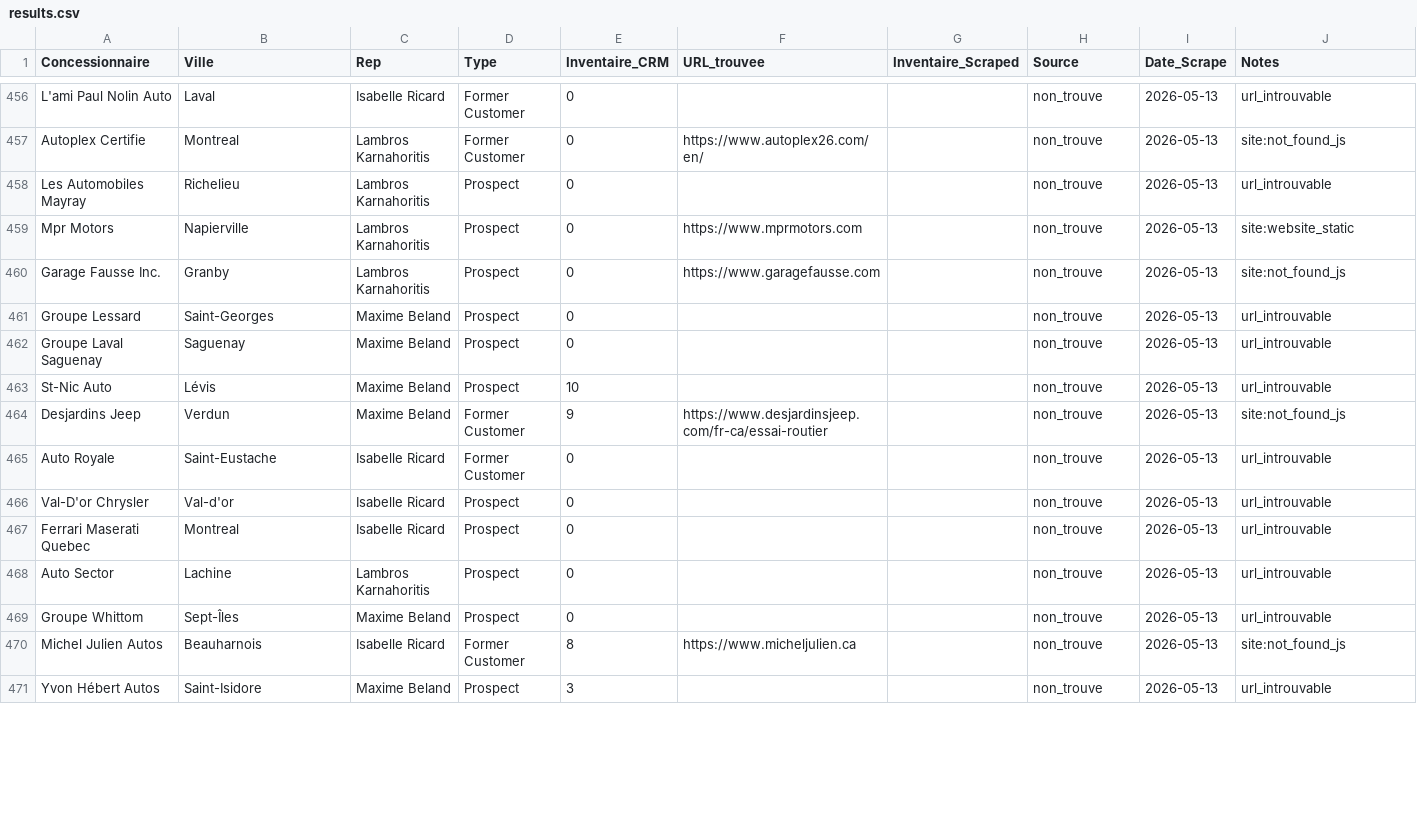
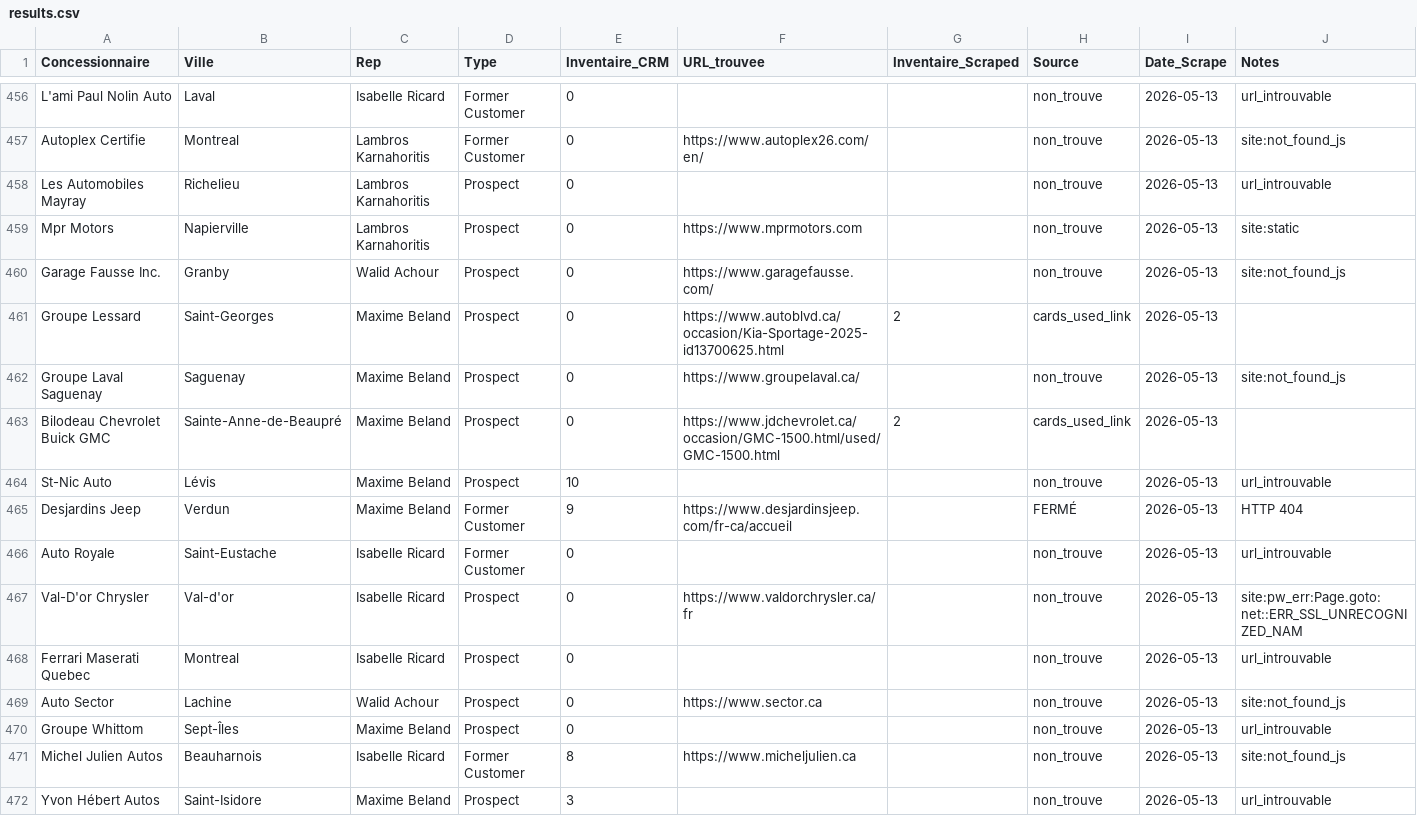
Before and after one commit to Mathv25/inventaire-concessionnaires, a CSV file: output/results.csv, drawn as a sheet; only a part is shown, gaps mark what is left out; the diff covers the shown part only.

Commit message:
Résultats scrape 2026-05-13 15:46 UTC

```diff
--- a/output/results.csv
+++ b/output/results.csv
@@ -458,12 +458,13 @@ Autoplex Certifie,Montreal,Lambros Karnahoritis,Former Customer,0,https://www.au
 Les Automobiles Mayray,Richelieu,Lambros Karnahoritis,Prospect,0,,,non_trouve,2026-05-13,url_introuvable
-Mpr Motors,Napierville,Lambros Karnahoritis,Prospect,0,https://www.mprmotors.com,,non_trouve,2026-05-13,site:website_static
-Garage Fausse Inc.,Granby,Lambros Karnahoritis,Prospect,0,https://www.garagefausse.com,,non_trouve,2026-05-13,site:not_found_js
-Groupe Lessard,Saint-Georges,Maxime Beland,Prospect,0,,,non_trouve,2026-05-13,url_introuvable
-Groupe Laval Saguenay,Saguenay,Maxime Beland,Prospect,0,,,non_trouve,2026-05-13,url_introuvable
+Mpr Motors,Napierville,Lambros Karnahoritis,Prospect,0,https://www.mprmotors.com,,non_trouve,2026-05-13,site:static
+Garage Fausse Inc.,Granby,Walid Achour,Prospect,0,https://www.garagefausse.com/,,non_trouve,2026-05-13,site:not_found_js
+Groupe Lessard,Saint-Georges,Maxime Beland,Prospect,0,https://www.autoblvd.ca/occasion/Kia-Sportage-2025-id13700625.html,2,cards_used_link,2026-05-13,
+Groupe Laval Saguenay,Saguenay,Maxime Beland,Prospect,0,https://www.groupelaval.ca/,,non_trouve,2026-05-13,site:not_found_js
+Bilodeau Chevrolet Buick GMC,Sainte-Anne-de-Beaupré,Maxime Beland,Prospect,0,https://www.jdchevrolet.ca/occasion/GMC-1500.html/used/GMC-1500.html,2,cards_used_link,2026-05-13,
 St-Nic Auto,Lévis,Maxime Beland,Prospect,10,,,non_trouve,2026-05-13,url_introuvable
-Desjardins Jeep,Verdun,Maxime Beland,Former Customer,9,https://www.desjardinsjeep.com/fr-ca/essai-routier,,non_trouve,2026-05-13,site:not_found_js
+Desjardins Jeep,Verdun,Maxime Beland,Former Customer,9,https://www.desjardinsjeep.com/fr-ca/accueil,,FERMÉ,2026-05-13,HTTP 404
 Auto Royale,Saint-Eustache,Isabelle Ricard,Former Customer,0,,,non_trouve,2026-05-13,url_introuvable
-Val-D'or Chrysler,Val-d'or,Isabelle Ricard,Prospect,0,,,non_trouve,2026-05-13,url_introuvable
+Val-D'or Chrysler,Val-d'or,Isabelle Ricard,Prospect,0,https://www.valdorchrysler.ca/fr,,non_trouve,2026-05-13,site:pw_err:Page.goto: net::ERR_SSL_UNRECOGNIZED_NAM
 Ferrari Maserati Quebec,Montreal,Isabelle Ricard,Prospect,0,,,non_trouve,2026-05-13,url_introuvable
-Auto Sector,Lachine,Lambros Karnahoritis,Prospect,0,,,non_trouve,2026-05-13,url_introuvable
+Auto Sector,Lachine,Walid Achour,Prospect,0,https://www.sector.ca,,non_trouve,2026-05-13,site:not_found_js
 Groupe Whittom,Sept-Îles,Maxime Beland,Prospect,0,,,non_trouve,2026-05-13,url_introuvable
```
Also changed, not shown: 4 added rows, 2 removed rows and 88 edited cells elsewhere in this file.
